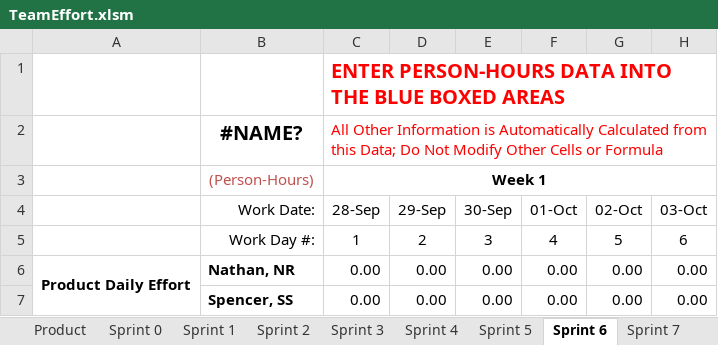
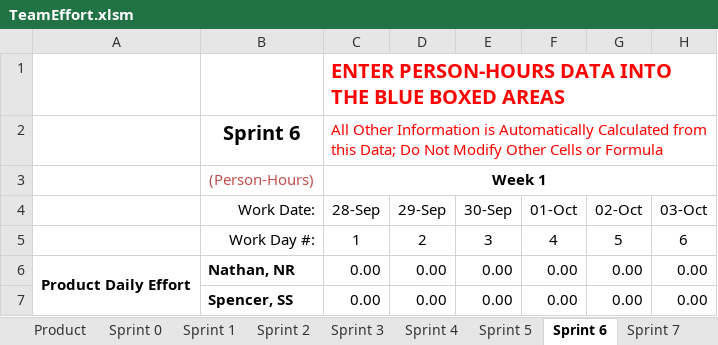
Before and after one commit to spesmit/hotspotter, an Excel workbook: Management/TeamEffort.xlsm, sheet Sprint 6, drawn as a sheet; only a part is shown; values as stored, in another font and other column widths than the file's, no borders; charts and pictures not drawn; the diff names each change by its address in the sheet, - before the commit and + after, or states it on an @@ line.

```diff
--- a/Management/TeamEffort.xlsm (sheet Sprint 6)
+++ b/Management/TeamEffort.xlsm (sheet Sprint 6)
-B2 (Work Date:): #NAME?
+B2 (Work Date:): Sprint 6
```
Also changed, not shown: sheet Sprint 3, sheet Product, sheet Sprint 5, sheet Sprint 7, sheet Sprint 8, sheet Sprint 9, 4 more sheets, charts or pictures, 1 other file.
